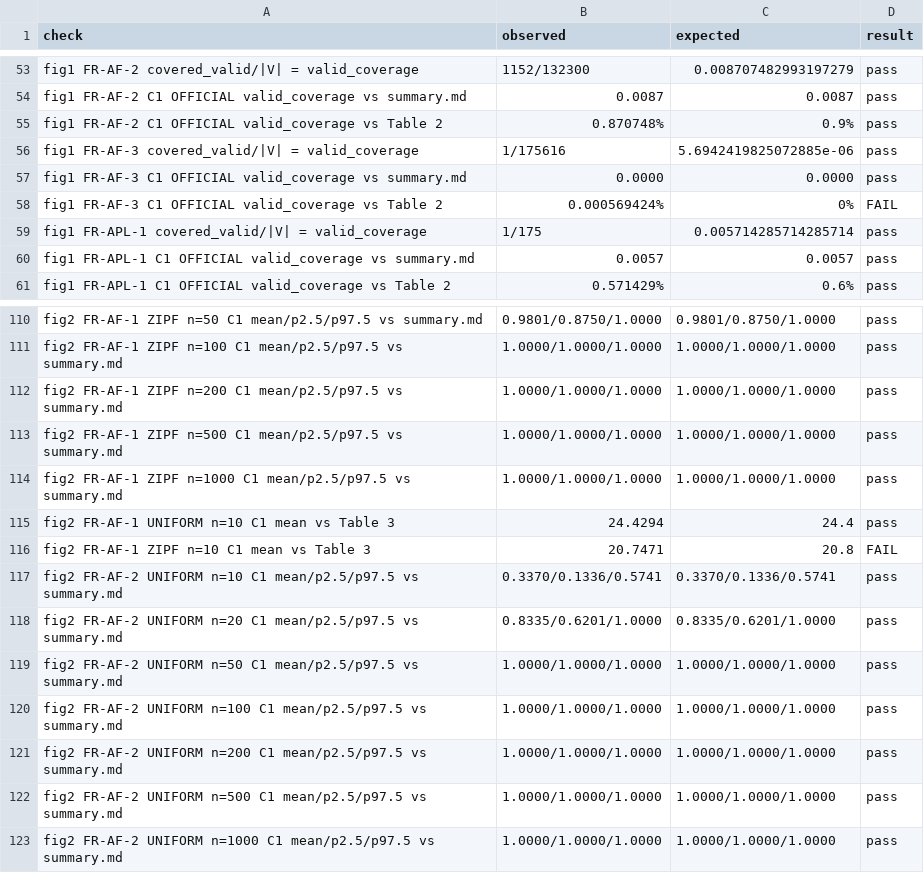
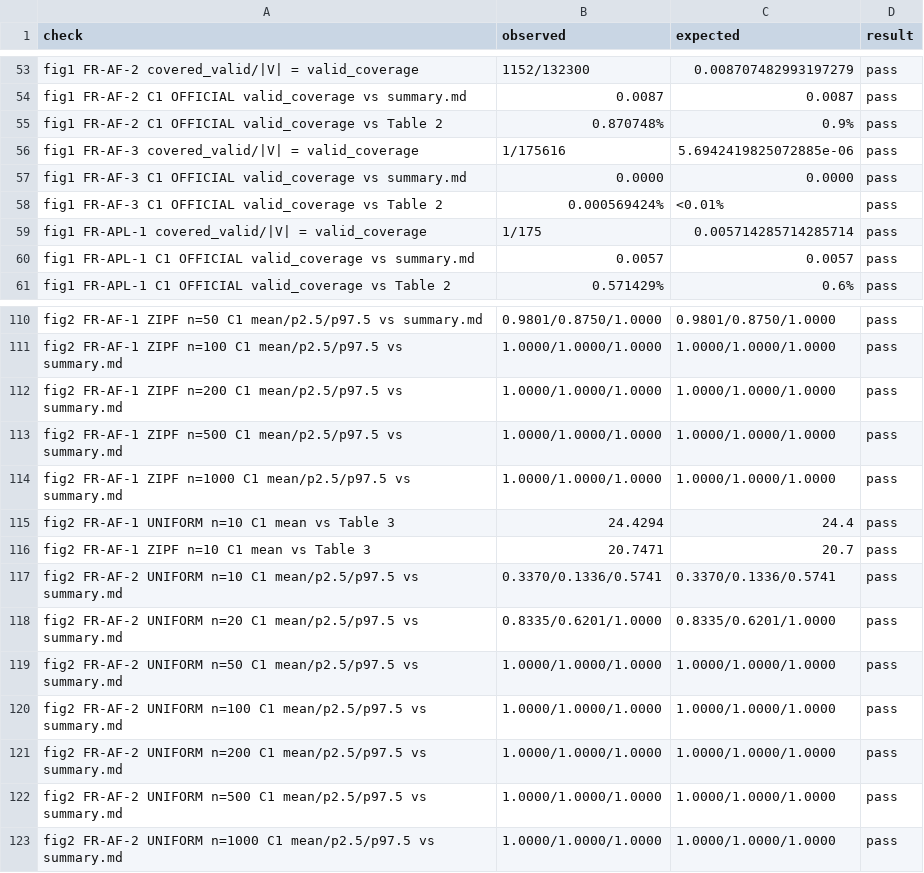
Before and after one commit to carlosalbertorussell/latc-check, a CSV file: paperC/figures/fig_checks.csv, drawn as a sheet; only a part is shown, gaps mark what is left out.

```diff
--- a/paperC/figures/fig_checks.csv
+++ b/paperC/figures/fig_checks.csv
@@ -57,3 +57,3 @@ fig1 FR-AF-3 covered_valid/|V| = valid_coverage,1/175616,5.6942419825072885e-06,
 fig1 FR-AF-3 C1 OFFICIAL valid_coverage vs summary.md,0.0000,0.0000,pass
-fig1 FR-AF-3 C1 OFFICIAL valid_coverage vs Table 2,0.000569424%,0%,FAIL
+fig1 FR-AF-3 C1 OFFICIAL valid_coverage vs Table 2,0.000569424%,<0.01%,pass
 fig1 FR-APL-1 covered_valid/|V| = valid_coverage,1/175,0.005714285714285714,pass
@@ -115,3 +115,3 @@ fig2 FR-AF-1 ZIPF n=1000 C1 mean/p2.5/p97.5 vs summary.md,1.0000/1.0000/1.0000,1
 fig2 FR-AF-1 UNIFORM n=10 C1 mean vs Table 3,24.4294,24.4,pass
-fig2 FR-AF-1 ZIPF n=10 C1 mean vs Table 3,20.7471,20.8,FAIL
+fig2 FR-AF-1 ZIPF n=10 C1 mean vs Table 3,20.7471,20.7,pass
 fig2 FR-AF-2 UNIFORM n=10 C1 mean/p2.5/p97.5 vs summary.md,0.3370/0.1336/0.5741,0.3370/0.1336/0.5741,pass
```
Also changed, not shown: paperC/figures/fig1_data.csv, 2 other files.
